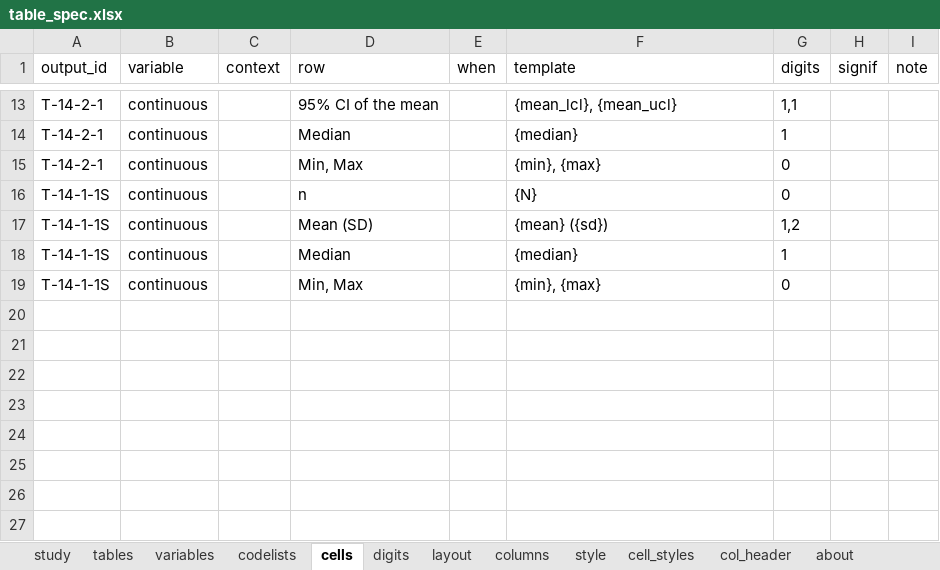
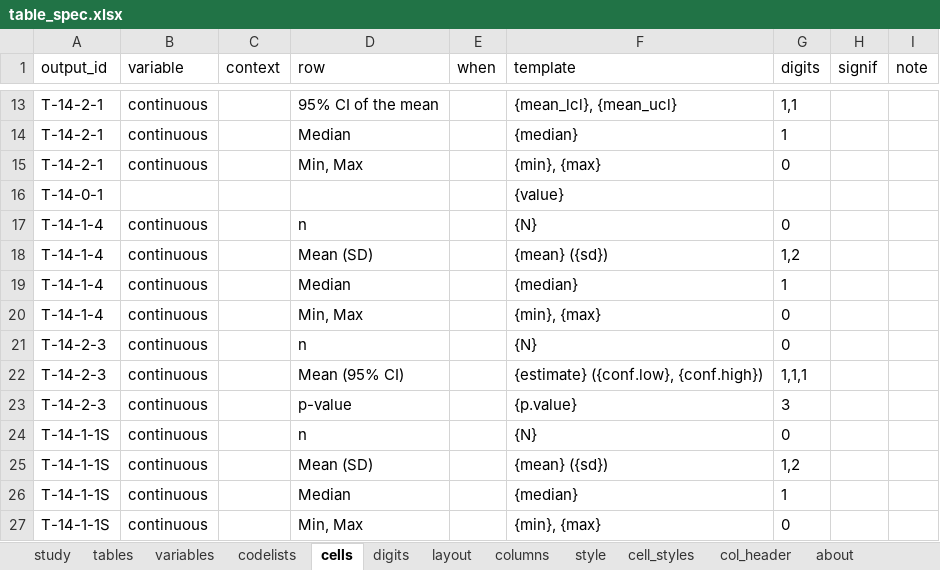
Before and after one commit to ichirio/tflplanner, an Excel workbook: inst/sample/SAMPLE-01/spec/table_spec.xlsx, sheet cells, drawn as a sheet; only a part is shown, gaps mark what is left out; values as stored, in another font and other column widths than the file's, no borders; the diff names each change by its address in the sheet, - before the commit and + after, or states it on an @@ line.

```diff
--- a/inst/sample/SAMPLE-01/spec/table_spec.xlsx (sheet cells)
+++ b/inst/sample/SAMPLE-01/spec/table_spec.xlsx (sheet cells)
+row 16: T-14-0-1 |  |  |  |  | {value}
+row 17: T-14-1-4 | continuous |  | n |  | {N} | 0
+row 18: T-14-1-4 | continuous |  | Mean (SD) |  | {mean} ({sd}) | 1,2
+row 19: T-14-1-4 | continuous |  | Median |  | {median} | 1
+row 20: T-14-1-4 | continuous |  | Min, Max |  | {min}, {max} | 0
+row 21: T-14-2-3 | continuous |  | n |  | {N} | 0
+row 22: T-14-2-3 | continuous |  | Mean (95% CI) |  | {estimate} ({conf.low}, {conf.high}) | 1,1,1
+row 23: T-14-2-3 | continuous |  | p-value |  | {p.value} | 3
```
Also changed, not shown: sheet codelists, sheet variables, sheet tables, sheet col_header, sheet layout, inst/sample/SAMPLE-01/spec/report_spec.xlsx, 5 other files.
